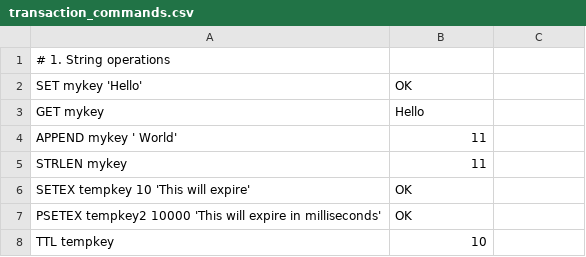
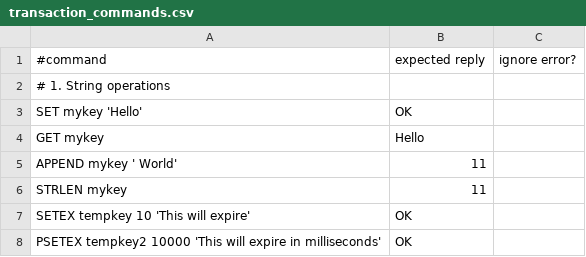
Before and after one commit to hieu2102/fw-percona-proxy-test, a CSV file: envoy_commands_sanity/data/transaction_commands.csv, drawn as a sheet; only a part is shown; the shorter side is filled out with more unchanged rows; the diff names each change by its address in the sheet, - before the commit and + after, or states it on an @@ line.

Commit message:
conv transaction_commands_valkey8.sh
Signed-off-by: hieu2102 <hieund2102@gmail.com>

```diff
--- a/envoy_commands_sanity/data/transaction_commands.csv
+++ b/envoy_commands_sanity/data/transaction_commands.csv
+row 1: #command | expected reply | ignore error?
```
Also changed, not shown: 4 other files.
